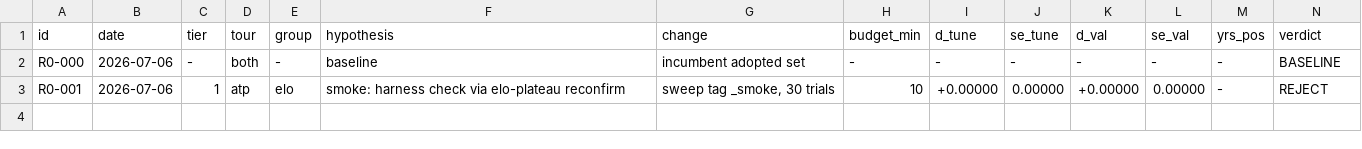
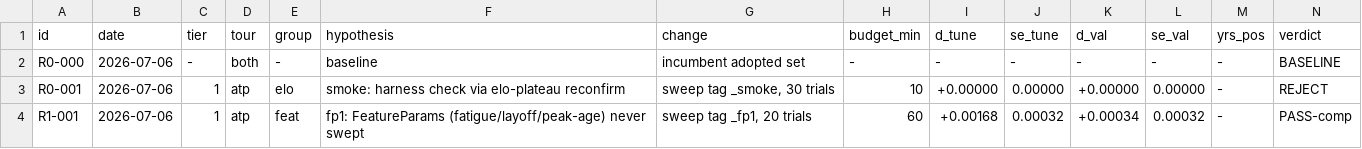
Before and after one commit to ARJUNVARMA2000/tennis-elo, a TSV file: tasks/research/ledger.tsv, drawn as a sheet; only a part is shown; rows hold the shown columns only; the diff names each change by its address in the sheet, - before the commit and + after, or states it on an @@ line.

```diff
--- a/tasks/research/ledger.tsv
+++ b/tasks/research/ledger.tsv
+row 4: R1-001 | 2026-07-06 | 1 | atp | feat | fp1: FeatureParams (fatigue/layoff/peak-age) never swept | sweep tag _fp1, 20 trials | 60 | +0.00168 | 0.00032 | +0.00034 | 0.00032 | - | PASS-comp
```
Also changed, not shown: 1 other file.
